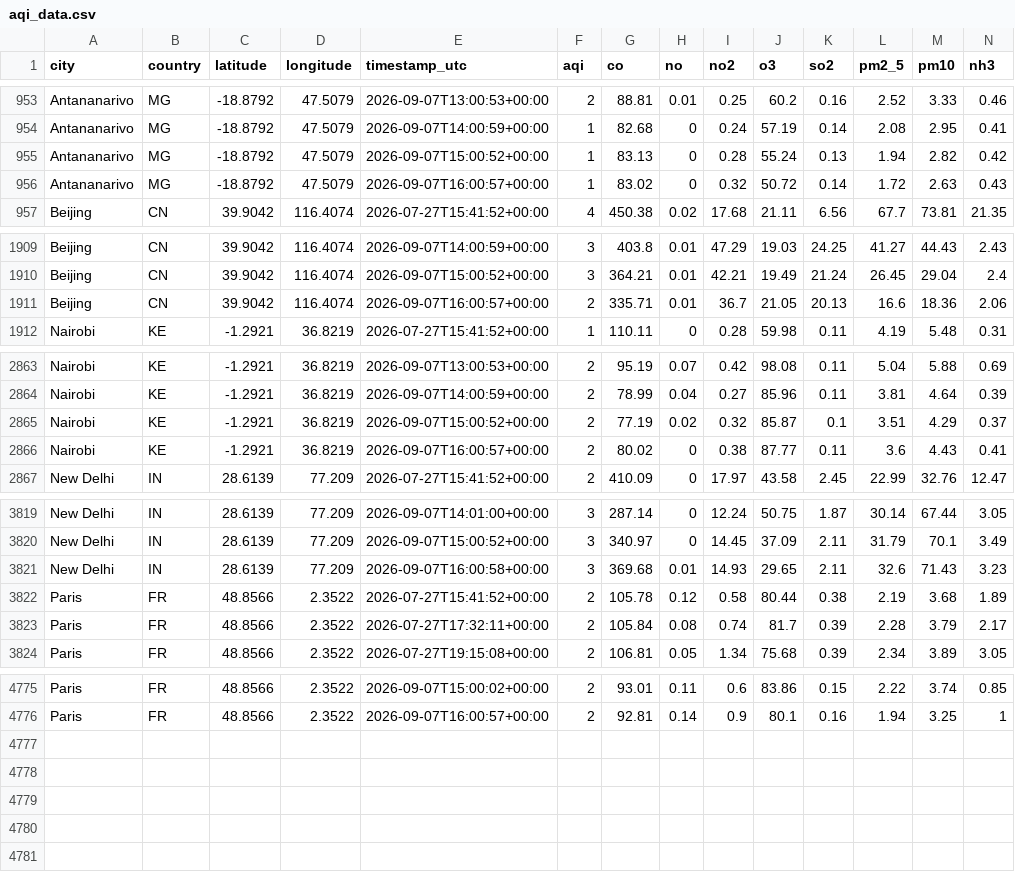
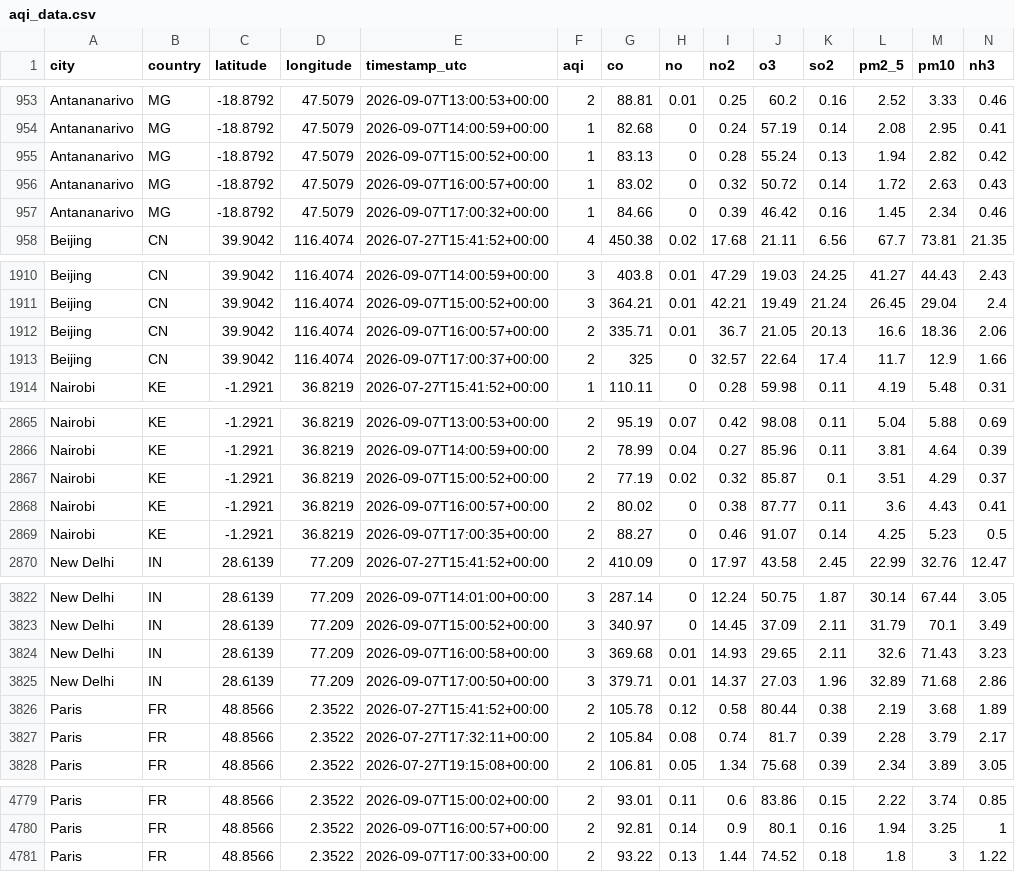
Before and after one commit to jose-rickardo/air-quality, a CSV file: data/clean/aqi_data.csv, drawn as a sheet; only a part is shown, gaps mark what is left out; the diff names each change by its address in the sheet, - before the commit and + after, or states it on an @@ line.

```diff
--- a/data/clean/aqi_data.csv
+++ b/data/clean/aqi_data.csv
+row 957: Antananarivo | MG | -18.8792 | 47.5079 | 2026-09-07T17:00:32+00:00 | 1 | 84.66 | 0 | 0.39 | 46.42 | 0.16 | 1.45 | 2.34 | 0.46
+row 1913: Beijing | CN | 39.9042 | 116.4074 | 2026-09-07T17:00:37+00:00 | 2 | 325 | 0 | 32.57 | 22.64 | 17.4 | 11.7 | 12.9 | 1.66
+row 2869: Nairobi | KE | -1.2921 | 36.8219 | 2026-09-07T17:00:35+00:00 | 2 | 88.27 | 0 | 0.46 | 91.07 | 0.14 | 4.25 | 5.23 | 0.5
+row 3825: New Delhi | IN | 28.6139 | 77.209 | 2026-09-07T17:00:50+00:00 | 3 | 379.71 | 0.01 | 14.37 | 27.03 | 1.96 | 32.89 | 71.68 | 2.86
+row 4781: Paris | FR | 48.8566 | 2.3522 | 2026-09-07T17:00:33+00:00 | 2 | 93.22 | 0.13 | 1.44 | 74.52 | 0.18 | 1.8 | 3 | 1.22
```
Also changed, not shown: 5 other files.
